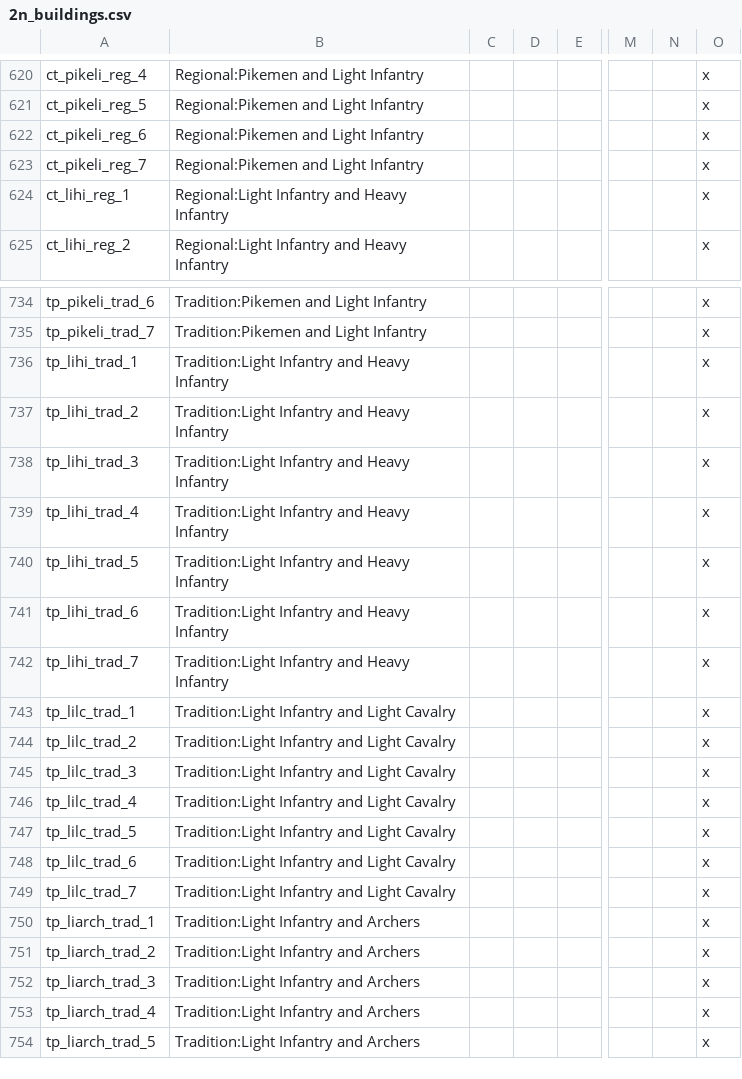
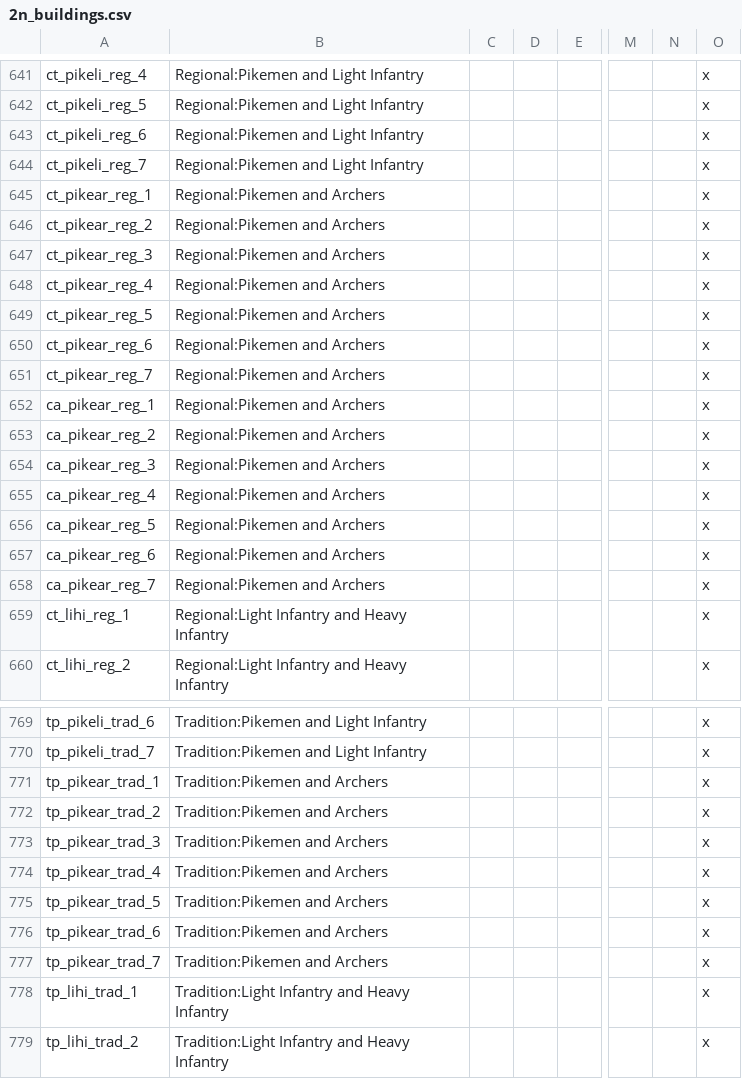
Before and after one commit to fishface60/lux-invicta, a CSV file: localisation/2n_buildings.csv, drawn as a sheet; only a part is shown, gaps mark what is left out; the shorter side is filled out with more unchanged rows; rows hold the shown columns only; the diff covers the shown part only; the diff names each change by its address in the sheet, - before the commit and + after, or states it on an @@ line.

Commit message:
- Added (temporary, until riknap has some free time to work on it) cultural levy traditions to all new cultures
git-svn-id: https://lux-invicta-repository.googlecode.com/svn/trunk@286 ff88ff81-c050-8f60-273a-112f2fe8d395

```diff
--- a/localisation/2n_buildings.csv
+++ b/localisation/2n_buildings.csv
+row 645: ct_pikear_reg_1 | Regional:Pikemen and Archers |  |  |  |  |  | x
+row 646: ct_pikear_reg_2 | Regional:Pikemen and Archers |  |  |  |  |  | x
+row 647: ct_pikear_reg_3 | Regional:Pikemen and Archers |  |  |  |  |  | x
+row 648: ct_pikear_reg_4 | Regional:Pikemen and Archers |  |  |  |  |  | x
+row 649: ct_pikear_reg_5 | Regional:Pikemen and Archers |  |  |  |  |  | x
+row 650: ct_pikear_reg_6 | Regional:Pikemen and Archers |  |  |  |  |  | x
+row 651: ct_pikear_reg_7 | Regional:Pikemen and Archers |  |  |  |  |  | x
+row 652: ca_pikear_reg_1 | Regional:Pikemen and Archers |  |  |  |  |  | x
+row 653: ca_pikear_reg_2 | Regional:Pikemen and Archers |  |  |  |  |  | x
+row 654: ca_pikear_reg_3 | Regional:Pikemen and Archers |  |  |  |  |  | x
+row 655: ca_pikear_reg_4 | Regional:Pikemen and Archers |  |  |  |  |  | x
+row 656: ca_pikear_reg_5 | Regional:Pikemen and Archers |  |  |  |  |  | x
+row 657: ca_pikear_reg_6 | Regional:Pikemen and Archers |  |  |  |  |  | x
+row 658: ca_pikear_reg_7 | Regional:Pikemen and Archers |  |  |  |  |  | x
+row 771: tp_pikear_trad_1 | Tradition:Pikemen and Archers |  |  |  |  |  | x
+row 772: tp_pikear_trad_2 | Tradition:Pikemen and Archers |  |  |  |  |  | x
+row 773: tp_pikear_trad_3 | Tradition:Pikemen and Archers |  |  |  |  |  | x
+row 774: tp_pikear_trad_4 | Tradition:Pikemen and Archers |  |  |  |  |  | x
+row 775: tp_pikear_trad_5 | Tradition:Pikemen and Archers |  |  |  |  |  | x
+row 776: tp_pikear_trad_6 | Tradition:Pikemen and Archers |  |  |  |  |  | x
+row 777: tp_pikear_trad_7 | Tradition:Pikemen and Archers |  |  |  |  |  | x
```
Also changed, not shown: 28 added rows elsewhere in this file, 4 other files.
